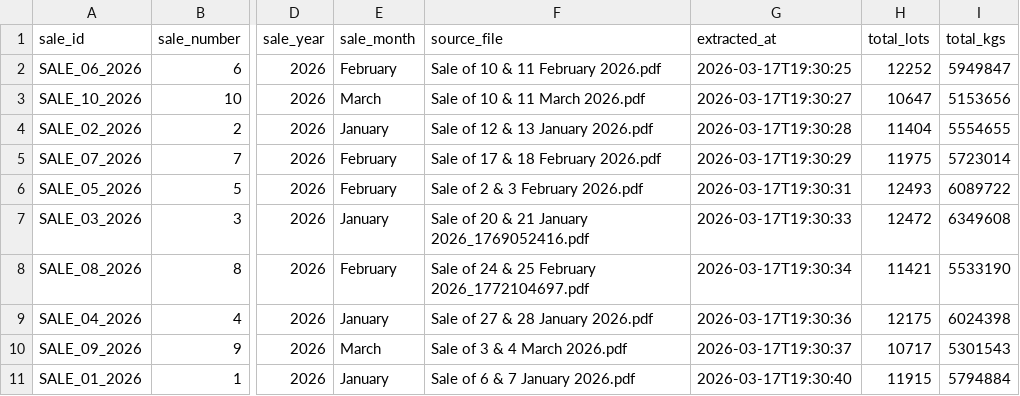
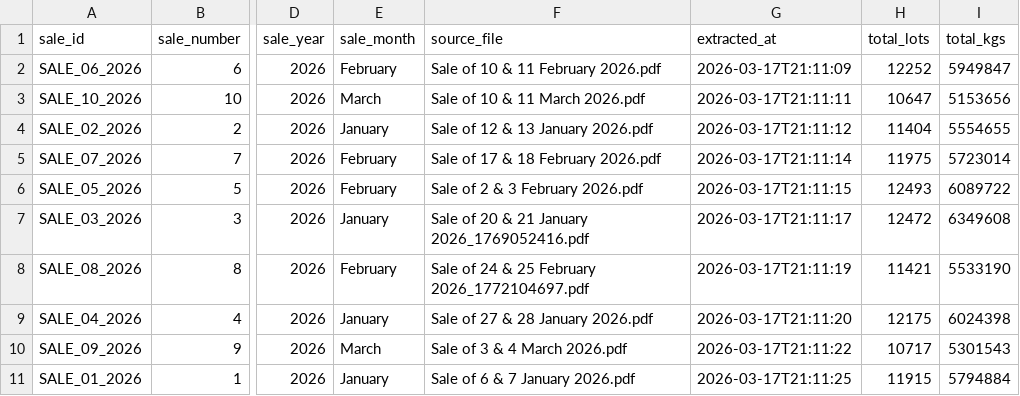
Before and after one commit to hesandism/data-analysis-for-tea-industry, a CSV file: tea_output/01_sales_index.csv, drawn as a sheet; only a part is shown, gaps mark what is left out; the diff names each change by its address in the sheet, - before the commit and + after, or states it on an @@ line.

```diff
--- a/tea_output/01_sales_index.csv
+++ b/tea_output/01_sales_index.csv
-G2 (extracted_at): 2026-03-17T19:30:25
+G2 (extracted_at): 2026-03-17T21:11:09
-G3 (extracted_at): 2026-03-17T19:30:27
+G3 (extracted_at): 2026-03-17T21:11:11
-G4 (extracted_at): 2026-03-17T19:30:28
+G4 (extracted_at): 2026-03-17T21:11:12
-G5 (extracted_at): 2026-03-17T19:30:29
+G5 (extracted_at): 2026-03-17T21:11:14
-G6 (extracted_at): 2026-03-17T19:30:31
+G6 (extracted_at): 2026-03-17T21:11:15
-G7 (extracted_at): 2026-03-17T19:30:33
+G7 (extracted_at): 2026-03-17T21:11:17
-G8 (extracted_at): 2026-03-17T19:30:34
+G8 (extracted_at): 2026-03-17T21:11:19
-G9 (extracted_at): 2026-03-17T19:30:36
+G9 (extracted_at): 2026-03-17T21:11:20
-G10 (extracted_at): 2026-03-17T19:30:37
+G10 (extracted_at): 2026-03-17T21:11:22
-G11 (extracted_at): 2026-03-17T19:30:40
+G11 (extracted_at): 2026-03-17T21:11:25
```
Also changed, not shown: tea_output/08_column_dictionary.csv, 1 other file.
